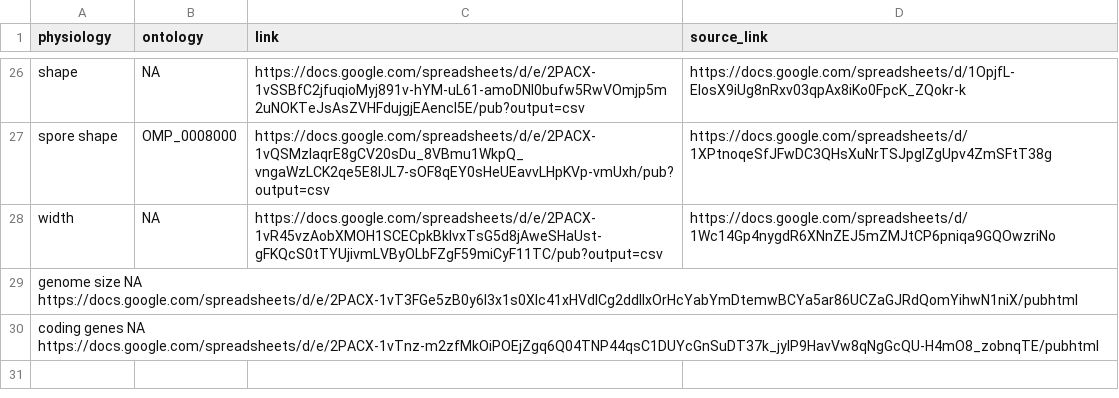
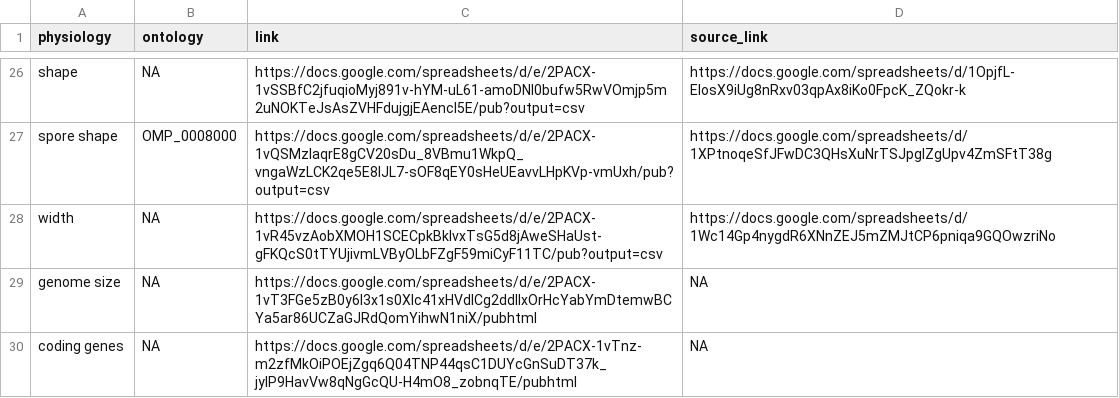
Before and after one commit to waldronlab/bugphyzz, a TSV file: inst/extdata/links.tsv, drawn as a sheet; only a part is shown, gaps mark what is left out; removed rows and columns are numbered as before the commit, all else as after; the diff names each change by its address in the sheet, - before the commit and + after, or states it on an @@ line.

Commit message:
fix separators of links.tsv file

```diff
--- a/inst/extdata/links.tsv
+++ b/inst/extdata/links.tsv
-row 29: genome size NA https://docs.google.com/spreadsheets/d/e/2PACX-1vT3FGe5zB0y6l3x1s0Xlc41xHVdlCg2ddllxOrHcYabYmDtemwBCYa5ar86UCZaGJRdQomYihwN1niX/pubhtml
-row 30: coding genes NA https://docs.google.com/spreadsheets/d/e/2PACX-1vTnz-m2zfMkOiPOEjZgq6Q04TNP44qsC1DUYcGnSuDT37k_jyIP9HavVw8qNgGcQU-H4mO8_zobnqTE/pubhtml
+row 29: genome size | NA | https://docs.google.com/spreadsheets/d/e/2PACX-1vT3FGe5zB0y6l3x1s0Xlc41xHVdlCg2ddllxOrHcYabYmDtemwBCYa5ar86UCZaGJRdQomYihwN1niX/pubhtml | NA
+row 30: coding genes | NA | https://docs.google.com/spreadsheets/d/e/2PACX-1vTnz-m2zfMkOiPOEjZgq6Q04TNP44qsC1DUYcGnSuDT37k_jyIP9HavVw8qNgGcQU-H4mO8_zobnqTE/pubhtml | NA
```
